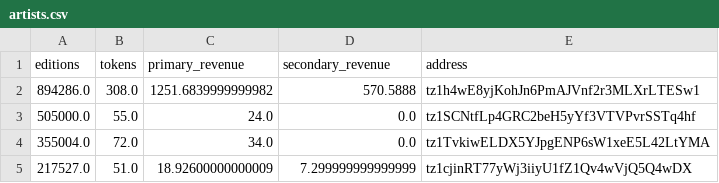
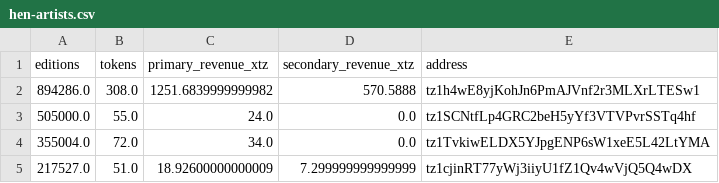
Before and after one commit to dialectic-design/public-datasets, a CSV file: hen-artists.csv (was artists.csv), drawn as a sheet; only a part is shown.

Commit message:
'adding new datasets at: 2021-08-08 07:55:48.418507'

```diff
--- a/artists.csv
+++ b/hen-artists.csv
@@ -1,2 +1,2 @@
-editions,tokens,primary_revenue,secondary_revenue,address
+editions,tokens,primary_revenue_xtz,secondary_revenue_xtz,address
 894286.0,308.0,1251.6839999999982,570.5888,tz1h4wE8yjKohJn6PmAJVnf2r3MLXrLTESw1
```
